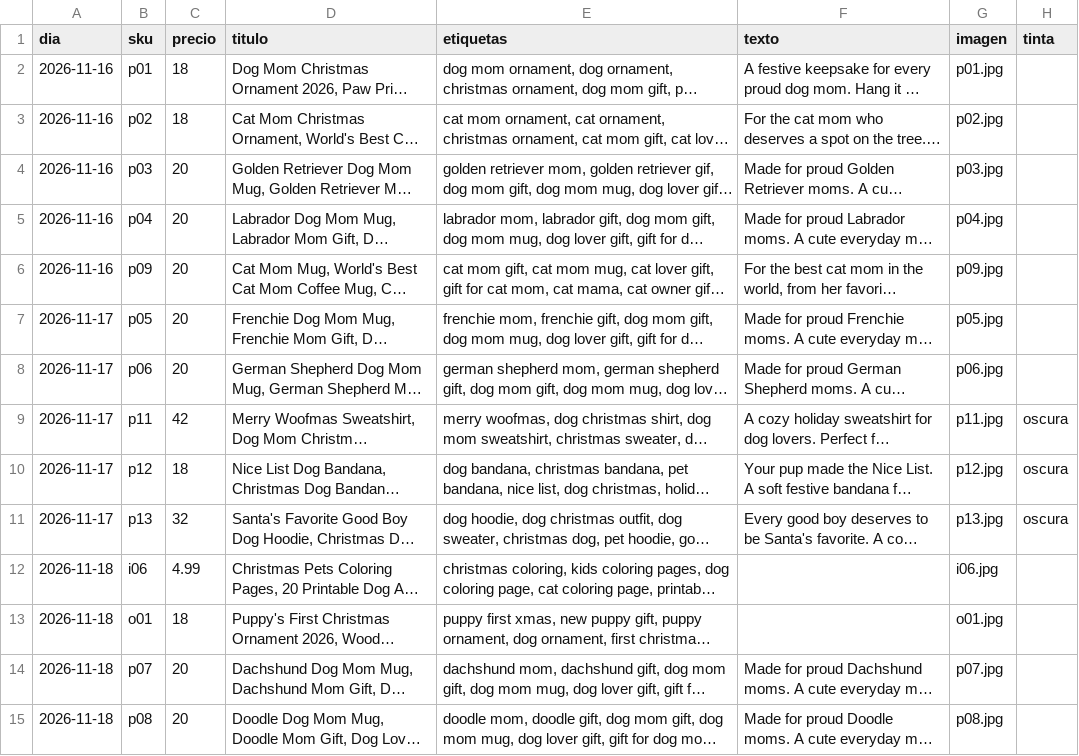
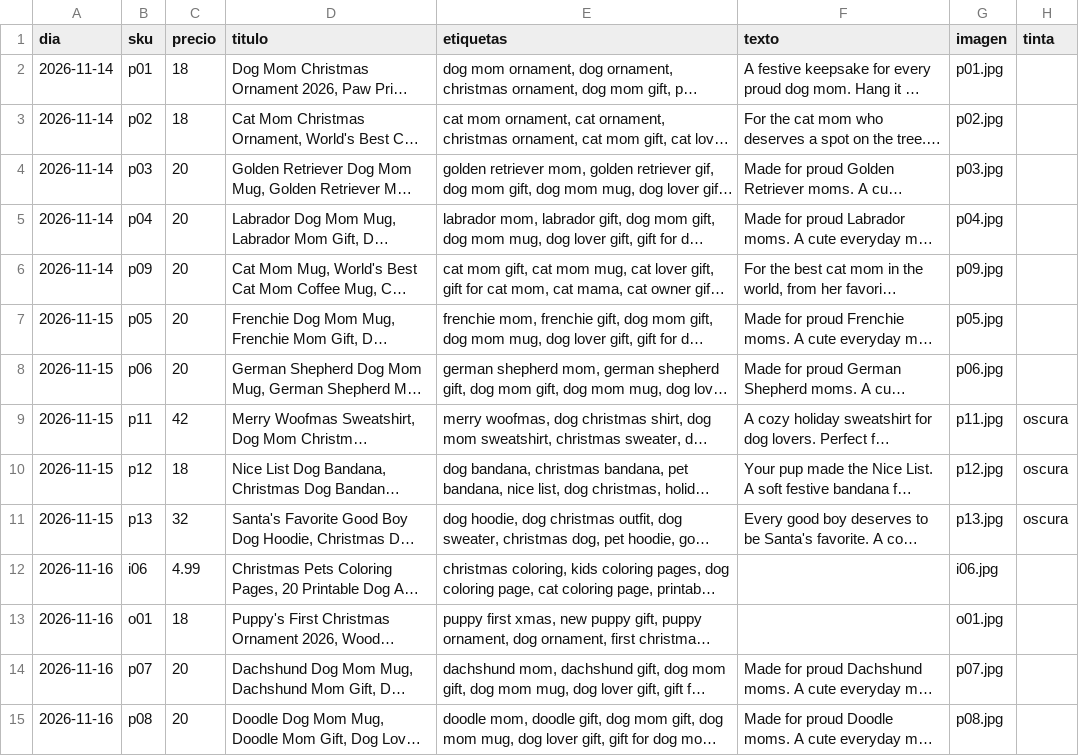
Before and after one commit to azul-beep/handycalcs, a CSV file: cozypaws/data/productos.csv, drawn as a sheet; only a part is shown; long unchanged cells end in …; the diff covers the shown part only; the diff names each change by its address in the sheet, - before the commit and + after, or states it on an @@ line.

```diff
--- a/cozypaws/data/productos.csv
+++ b/cozypaws/data/productos.csv
-A2:A6 (dia): 2026-11-16
+A2:A6 (dia): 2026-11-14
-A7:A11 (dia): 2026-11-17
+A7:A11 (dia): 2026-11-15
-A12:A15 (dia): 2026-11-18
+A12:A15 (dia): 2026-11-16
```
Also changed, not shown: 73 edited cells elsewhere in this file, 16 other files.
